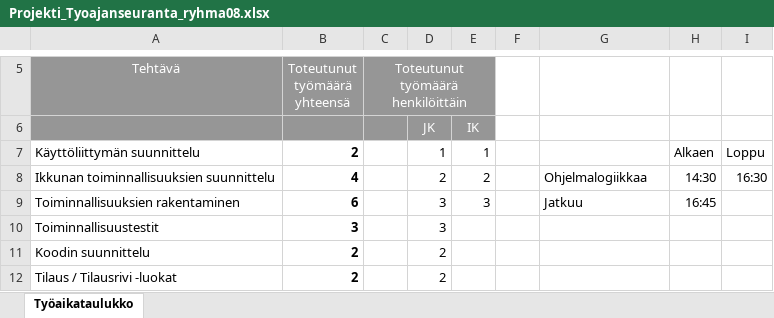
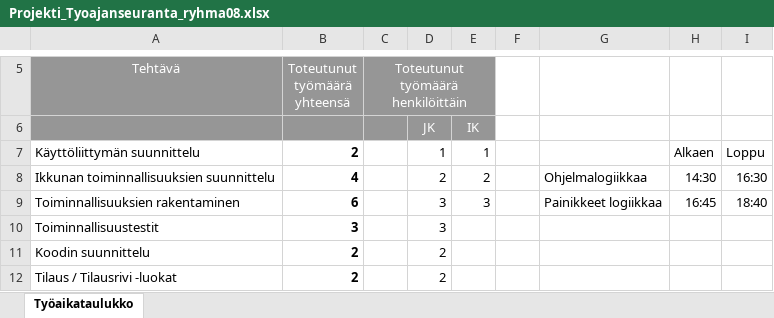
Before and after one commit to jari1528/Saliavustaja, an Excel workbook: Projekti_Tyoajanseuranta_ryhma08.xlsx, sheet Työaikataulukko, drawn as a sheet; only a part is shown, gaps mark what is left out; values as stored, in another font and other column widths than the file's, no borders; the diff names each change by its address in the sheet, - before the commit and + after, or states it on an @@ line.

Commit message:
Painikkeiden logiikkaa

```diff
--- a/Projekti_Tyoajanseuranta_ryhma08.xlsx (sheet Työaikataulukko)
+++ b/Projekti_Tyoajanseuranta_ryhma08.xlsx (sheet Työaikataulukko)
-G9: Jatkuu
+G9: Painikkeet logiikkaa
-I9: (empty)
+I9: 18:40
```
Also changed, not shown: 2 other files.
